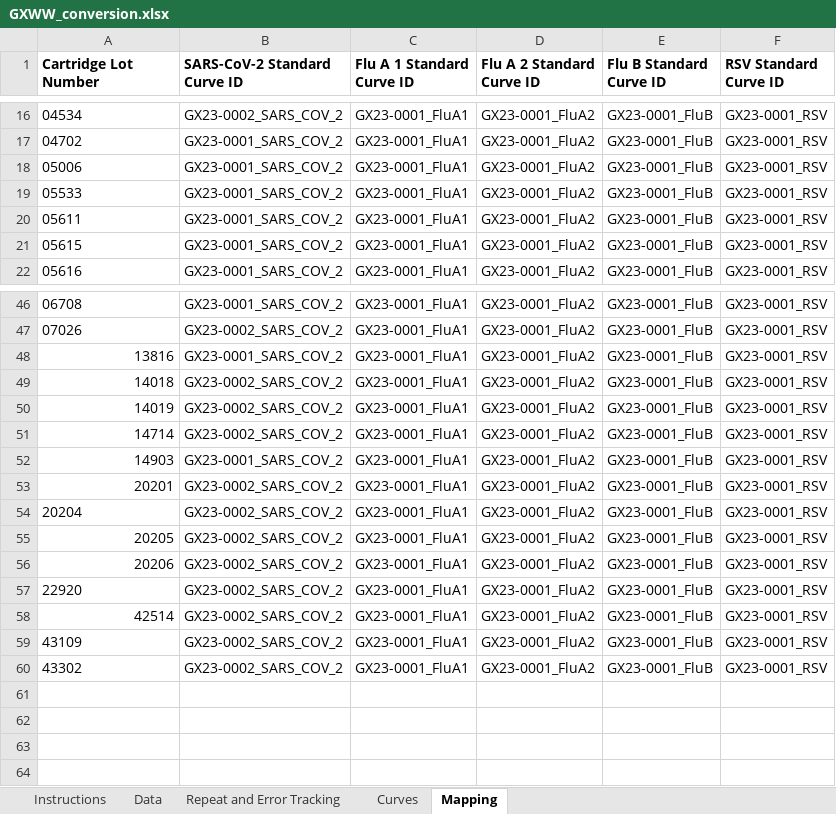
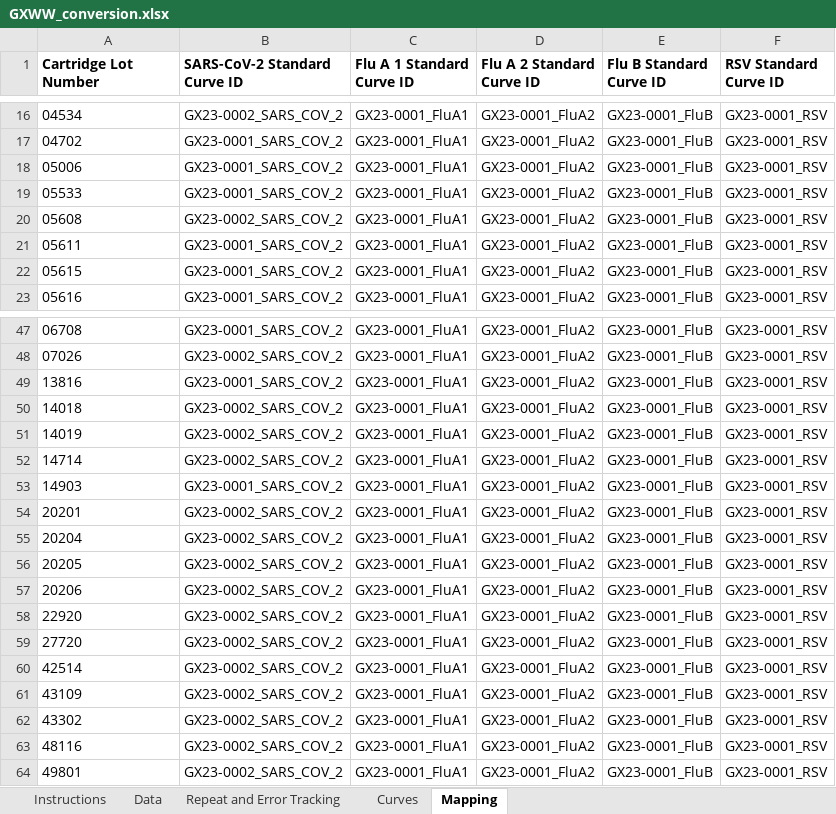
Before and after one commit to Wastewater-Surveillance/GeneXpert_WW, an Excel workbook: GXWW_conversion.xlsx, sheet Mapping, drawn as a sheet; only a part is shown, gaps mark what is left out; values as stored, in another font and other column widths than the file's, no borders; table styles not drawn; addresses are those after the commit; the diff names each change by its address in the sheet, - before the commit and + after, or states it on an @@ line.

```diff
--- a/GXWW_conversion.xlsx (sheet Mapping)
+++ b/GXWW_conversion.xlsx (sheet Mapping)
+row 20: 05608 | GX23-0002_SARS_COV_2 | GX23-0001_FluA1 | GX23-0001_FluA2 | GX23-0001_FluB | GX23-0001_RSV
-A49:A54 alignment: right
+A49:A54 alignment: left
-A56:A57 alignment: right
+A56:A57 alignment: left
+row 59: 27720 | GX23-0002_SARS_COV_2 | GX23-0001_FluA1 | GX23-0001_FluA2 | GX23-0001_FluB | GX23-0001_RSV
-A60 alignment: right
+A60 alignment: left
+row 63: 48116 | GX23-0002_SARS_COV_2 | GX23-0001_FluA1 | GX23-0001_FluA2 | GX23-0001_FluB | GX23-0001_RSV
+row 64: 49801 | GX23-0002_SARS_COV_2 | GX23-0001_FluA1 | GX23-0001_FluA2 | GX23-0001_FluB | GX23-0001_RSV
```
Also changed, not shown: sheet Data, gx_lotmapping/std_curve_params.xlsx, 1 other file.
